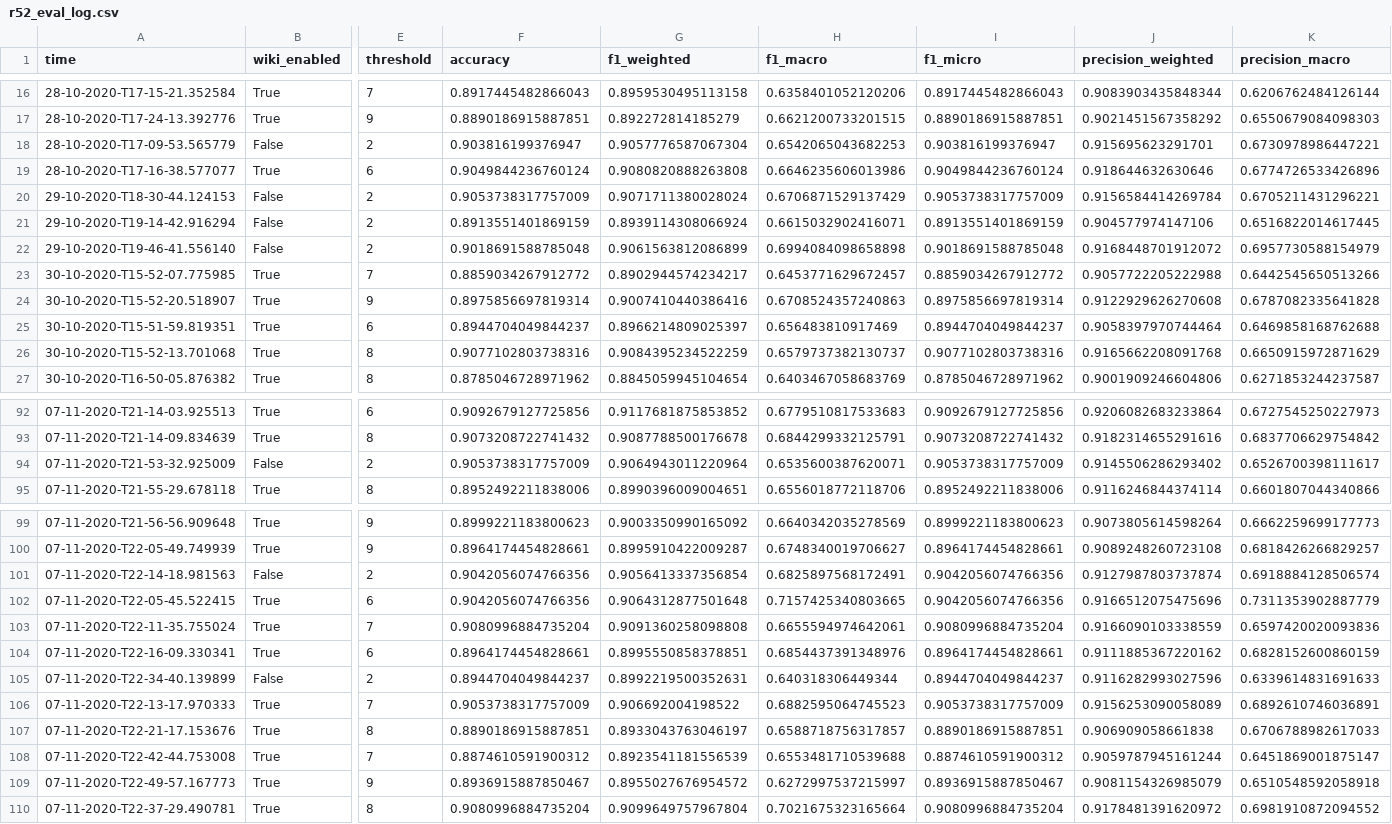
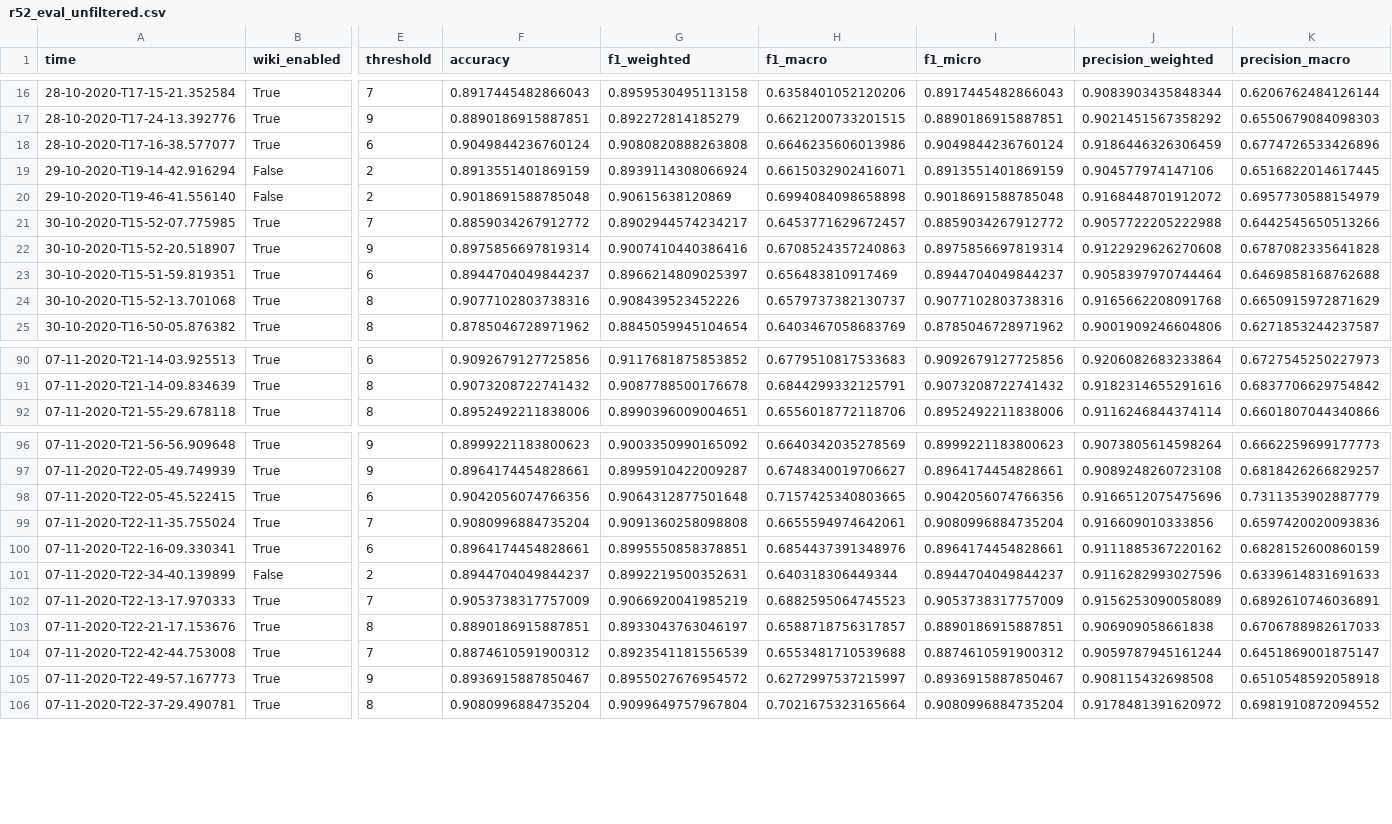
Before and after one commit to niklasamslgruber/textKGCN, a CSV file: _data/results_log/r52_eval_unfiltered.csv (was _data/results_log/r52_eval_log.csv), drawn as a sheet; only a part is shown, gaps mark what is left out; removed rows and columns are numbered as before the commit, all else as after; rows hold the shown columns only; the diff covers the shown part only; the diff names each change by its address in the sheet, - before the commit and + after, or states it on an @@ line.

```diff
--- a/_data/results_log/r52_eval_log.csv
+++ b/_data/results_log/r52_eval_unfiltered.csv
-row 18: 28-10-2020-T17-09-53.565779 | False | 2 | 0.903816199376947 | 0.9057776587067304 | 0.6542065043682253 | 0.903816199376947 | 0.915695623291701 | 0.6730978986447221
-J18 (precision_weighted): 0.918644632630646
+J18 (precision_weighted): 0.9186446326306459
-row 20: 29-10-2020-T18-30-44.124153 | False | 2 | 0.9053738317757009 | 0.9071711380028024 | 0.6706871529137429 | 0.9053738317757009 | 0.9156584414269784 | 0.6705211431296221
-G20 (f1_weighted): 0.9061563812086899
+G20 (f1_weighted): 0.90615638120869
-G24 (f1_weighted): 0.9084395234522259
+G24 (f1_weighted): 0.908439523452226
-row 94: 07-11-2020-T21-53-32.925009 | False | 2 | 0.9053738317757009 | 0.9064943011220964 | 0.6535600387620071 | 0.9053738317757009 | 0.9145506286293402 | 0.6526700398111617
-row 101: 07-11-2020-T22-14-18.981563 | False | 2 | 0.9042056074766356 | 0.9056413337356854 | 0.6825897568172491 | 0.9042056074766356 | 0.9127987803737874 | 0.6918884128506574
-J99 (precision_weighted): 0.9166090103338559
+J99 (precision_weighted): 0.916609010333856
-G102 (f1_weighted): 0.906692004198522
+G102 (f1_weighted): 0.9066920041985219
-J105 (precision_weighted): 0.9081154326985079
+J105 (precision_weighted): 0.908115432698508
```
Also changed, not shown: 36 edited cells elsewhere in this file, _data/results_log/mr_eval_unfiltered.csv, 2 other files.
